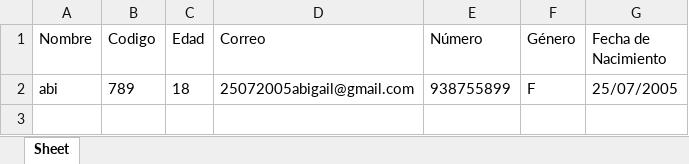
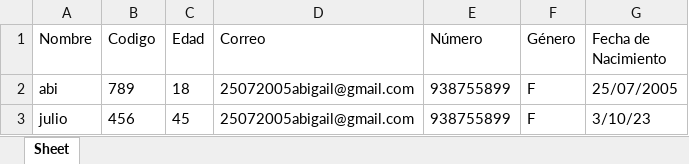
Before and after one commit to artur2281/Proyecto-Datos-y-algoritmo, an Excel workbook: intefaz/personas.xlsx, sheet Sheet, drawn as a sheet; values as stored, in another font and other column widths than the file's, no borders; the diff names each change by its address in the sheet, - before the commit and + after, or states it on an @@ line.

```diff
--- a/intefaz/personas.xlsx (sheet Sheet)
+++ b/intefaz/personas.xlsx (sheet Sheet)
+row 3: julio | 456 | 45 | 25072005abigail@gmail.com | 938755899 | F | 3/10/23
```
Also changed, not shown: 3 other files.
